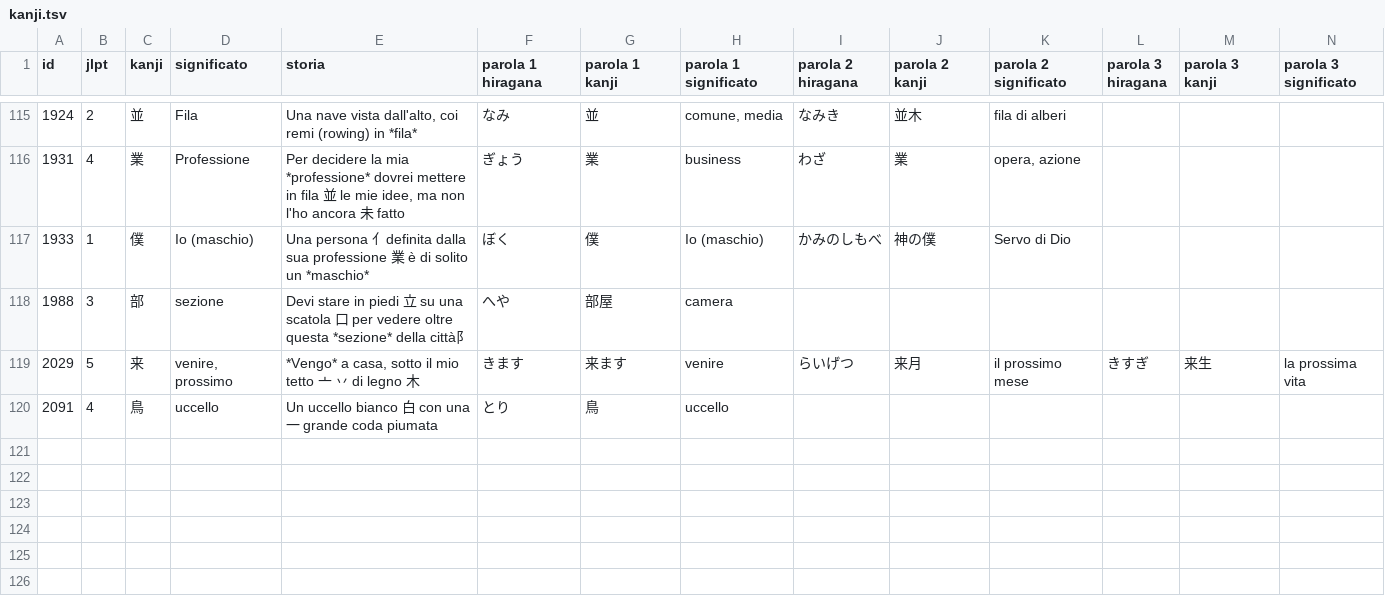
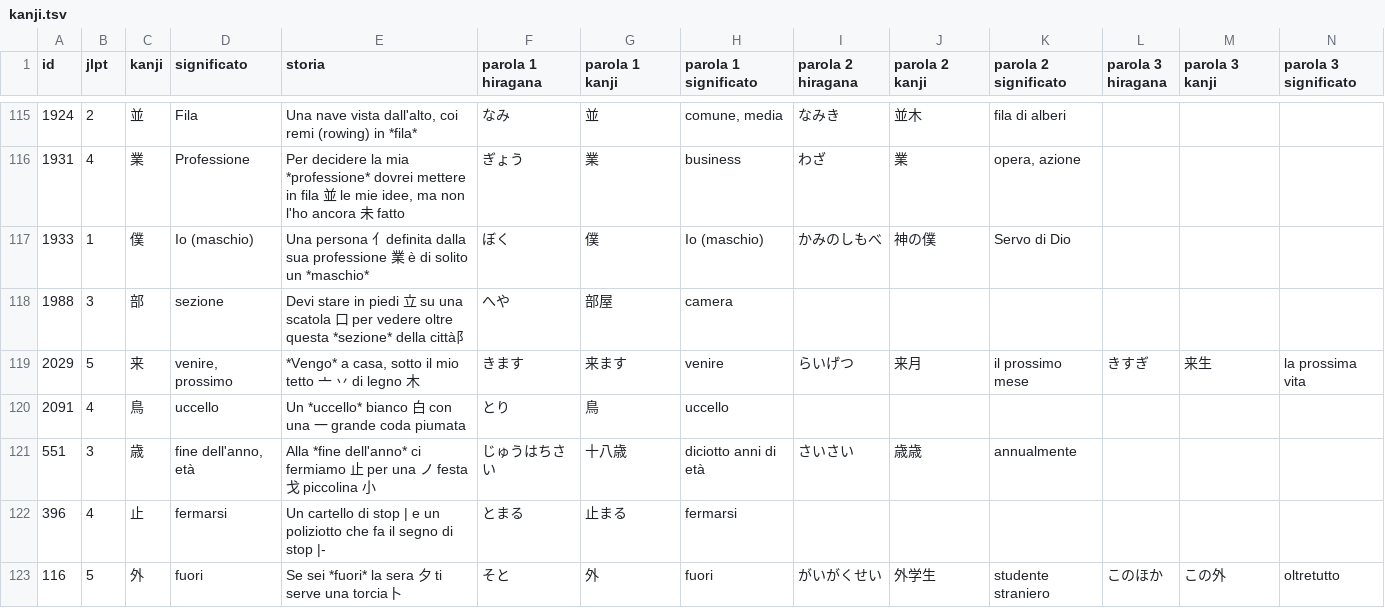
Before and after one commit to EmmanueleVilla/kanji_cards, a TSV file: app/src/main/assets/kanji.tsv, drawn as a sheet; only a part is shown, gaps mark what is left out; the diff covers the shown part only.

```diff
--- a/app/src/main/assets/kanji.tsv
+++ b/app/src/main/assets/kanji.tsv
@@ -119,2 +119,5 @@ id	jlpt	kanji	significato	storia	parola 1 hiragana	parola 1 kanji	parola 1 signi
 2029	5	来	venire, prossimo	*Vengo* a casa, sotto il mio tetto 亠 丷 di legno 木	きます	来ます	venire	らいげつ	来月	il prossimo mese	きすぎ	来生	la prossima vita
-2091	4	鳥	uccello	Un uccello bianco 白 con una 一 grande coda piumata	とり	鳥	uccello						
+2091	4	鳥	uccello	Un *uccello* bianco 白 con una 一 grande coda piumata	とり	鳥	uccello						
+551	3	歳	fine dell'anno, età	Alla *fine dell'anno* ci fermiamo 止 per una ノ festa 戈 piccolina 小	じゅうはちさい	十八歳	diciotto anni di età	さいさい	歳歳	annualmente			
+396	4	止	fermarsi	Un cartello di stop | e un poliziotto che fa il segno di stop |-	とまる	止まる	fermarsi						
+116	5	外	fuori	Se sei *fuori* la sera 夕 ti serve una torcia卜	そと	外	fuori	がいがくせい	外学生	studente straniero	このほか	この外	oltretutto
```
Also changed, not shown: 4 added rows and 7 edited cells elsewhere in this file, 20 other files.
